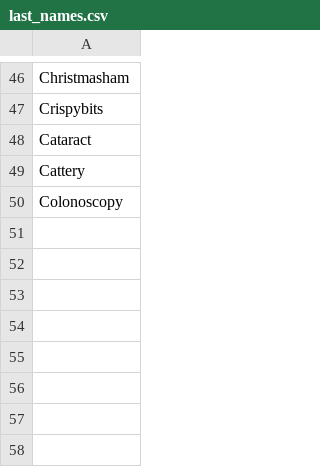
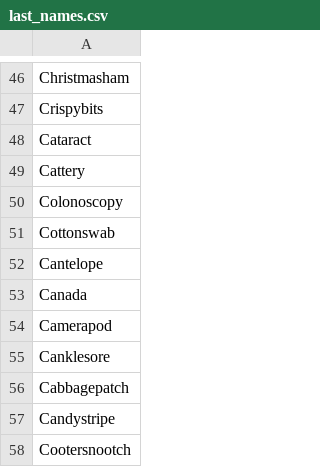
Before and after one commit to stephelhajj/benedict-cumberbatch-randomizer, a CSV file: lib/assets/last_names.csv, drawn as a sheet; only a part is shown, gaps mark what is left out.

Commit message:
Update last_names.csv
I had a list, and then forgot. I'll be back.

```diff
--- a/lib/assets/last_names.csv
+++ b/lib/assets/last_names.csv
@@ -50 +50,9 @@ Cattery
 Colonoscopy
+Cottonswab
+Cantelope
+Canada
+Camerapod
+Canklesore
+Cabbagepatch
+Candystripe
+Cootersnootch
```
